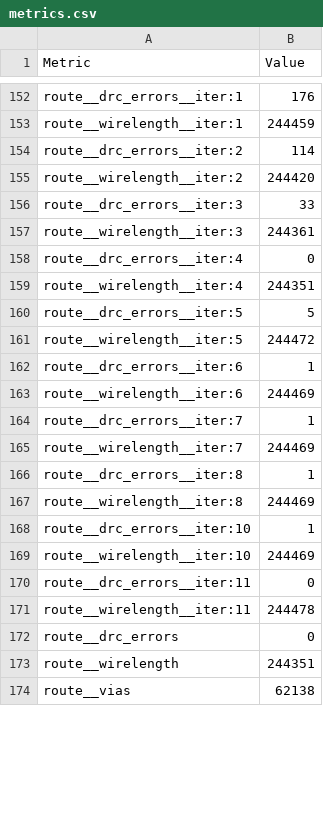
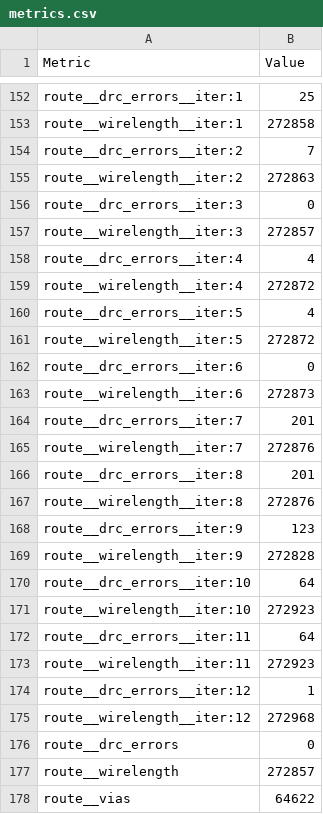
Before and after one commit to TinyTapeout/tinytapeout-sky-26d, a CSV file: projects/tt_um_talivick_digit_reader/stats/metrics.csv, drawn as a sheet; only a part is shown, gaps mark what is left out; addresses are those after the commit; the diff covers the shown part only; the diff names each change by its address in the sheet, - before the commit and + after, or states it on an @@ line.

```diff
--- a/projects/tt_um_talivick_digit_reader/stats/metrics.csv
+++ b/projects/tt_um_talivick_digit_reader/stats/metrics.csv
-B152 (Value): 176
+B152 (Value): 25
-B153 (Value): 244459
+B153 (Value): 272858
-B154 (Value): 114
+B154 (Value): 7
-B155 (Value): 244420
+B155 (Value): 272863
-B156 (Value): 33
+B156 (Value): 0
-B157 (Value): 244361
+B157 (Value): 272857
-B158 (Value): 0
+B158 (Value): 4
-B159 (Value): 244351
+B159 (Value): 272872
-B160 (Value): 5
+B160 (Value): 4
-B161 (Value): 244472
+B161 (Value): 272872
-B162 (Value): 1
+B162 (Value): 0
-B163 (Value): 244469
+B163 (Value): 272873
-B164 (Value): 1
+B164 (Value): 201
-B165 (Value): 244469
+B165 (Value): 272876
-B166 (Value): 1
+B166 (Value): 201
-B167 (Value): 244469
+B167 (Value): 272876
+row 168: route__drc_errors__iter:9 | 123
+row 169: route__wirelength__iter:9 | 272828
-B170 (Value): 1
+B170 (Value): 64
-B171 (Value): 244469
+B171 (Value): 272923
-B172 (Value): 0
+B172 (Value): 64
-B173 (Value): 244478
+B173 (Value): 272923
+row 174: route__drc_errors__iter:12 | 1
+row 175: route__wirelength__iter:12 | 272968
-B177 (Value): 244351
+B177 (Value): 272857
-B178 (Value): 62138
+B178 (Value): 64622
```
Also changed, not shown: 4 added rows, 1 moved row and 143 edited cells elsewhere in this file, 21 other files.
